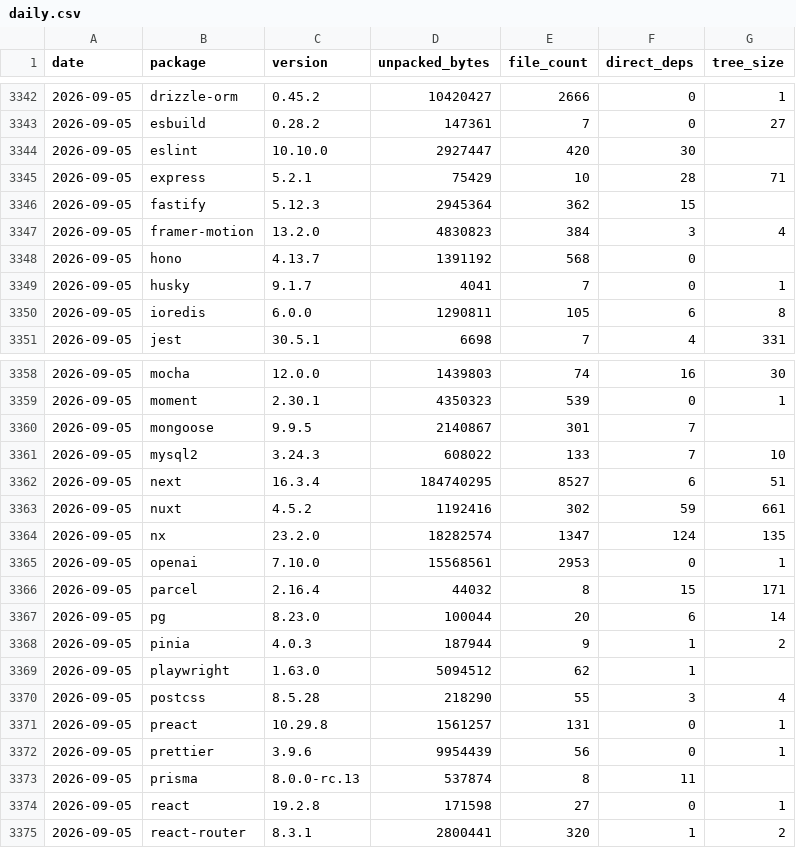
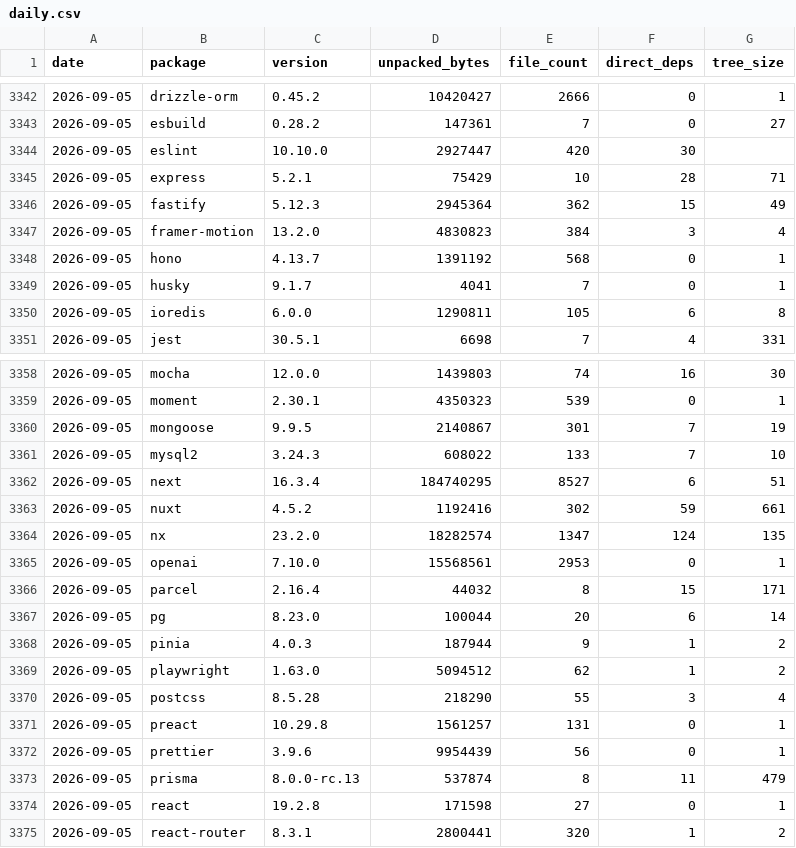
Before and after one commit to shwetankg07/great-consolidation, a CSV file: data/daily.csv, drawn as a sheet; only a part is shown, gaps mark what is left out.

Commit message:
2026-09-05: 83 packages, no releases

```diff
--- a/data/daily.csv
+++ b/data/daily.csv
@@ -3345,5 +3345,5 @@ date,package,version,unpacked_bytes,file_count,direct_deps,tree_size
 2026-09-05,express,5.2.1,75429,10,28,71
-2026-09-05,fastify,5.12.3,2945364,362,15,
+2026-09-05,fastify,5.12.3,2945364,362,15,49
 2026-09-05,framer-motion,13.2.0,4830823,384,3,4
-2026-09-05,hono,4.13.7,1391192,568,0,
+2026-09-05,hono,4.13.7,1391192,568,0,1
 2026-09-05,husky,9.1.7,4041,7,0,1
@@ -3359,3 +3359,3 @@ date,package,version,unpacked_bytes,file_count,direct_deps,tree_size
 2026-09-05,moment,2.30.1,4350323,539,0,1
-2026-09-05,mongoose,9.9.5,2140867,301,7,
+2026-09-05,mongoose,9.9.5,2140867,301,7,19
 2026-09-05,mysql2,3.24.3,608022,133,7,10
@@ -3368,3 +3368,3 @@ date,package,version,unpacked_bytes,file_count,direct_deps,tree_size
 2026-09-05,pinia,4.0.3,187944,9,1,2
-2026-09-05,playwright,1.63.0,5094512,62,1,
+2026-09-05,playwright,1.63.0,5094512,62,1,2
 2026-09-05,postcss,8.5.28,218290,55,3,4
@@ -3372,3 +3372,3 @@ date,package,version,unpacked_bytes,file_count,direct_deps,tree_size
 2026-09-05,prettier,3.9.6,9954439,56,0,1
-2026-09-05,prisma,8.0.0-rc.13,537874,8,11,
+2026-09-05,prisma,8.0.0-rc.13,537874,8,11,479
 2026-09-05,react,19.2.8,171598,27,0,1
```
